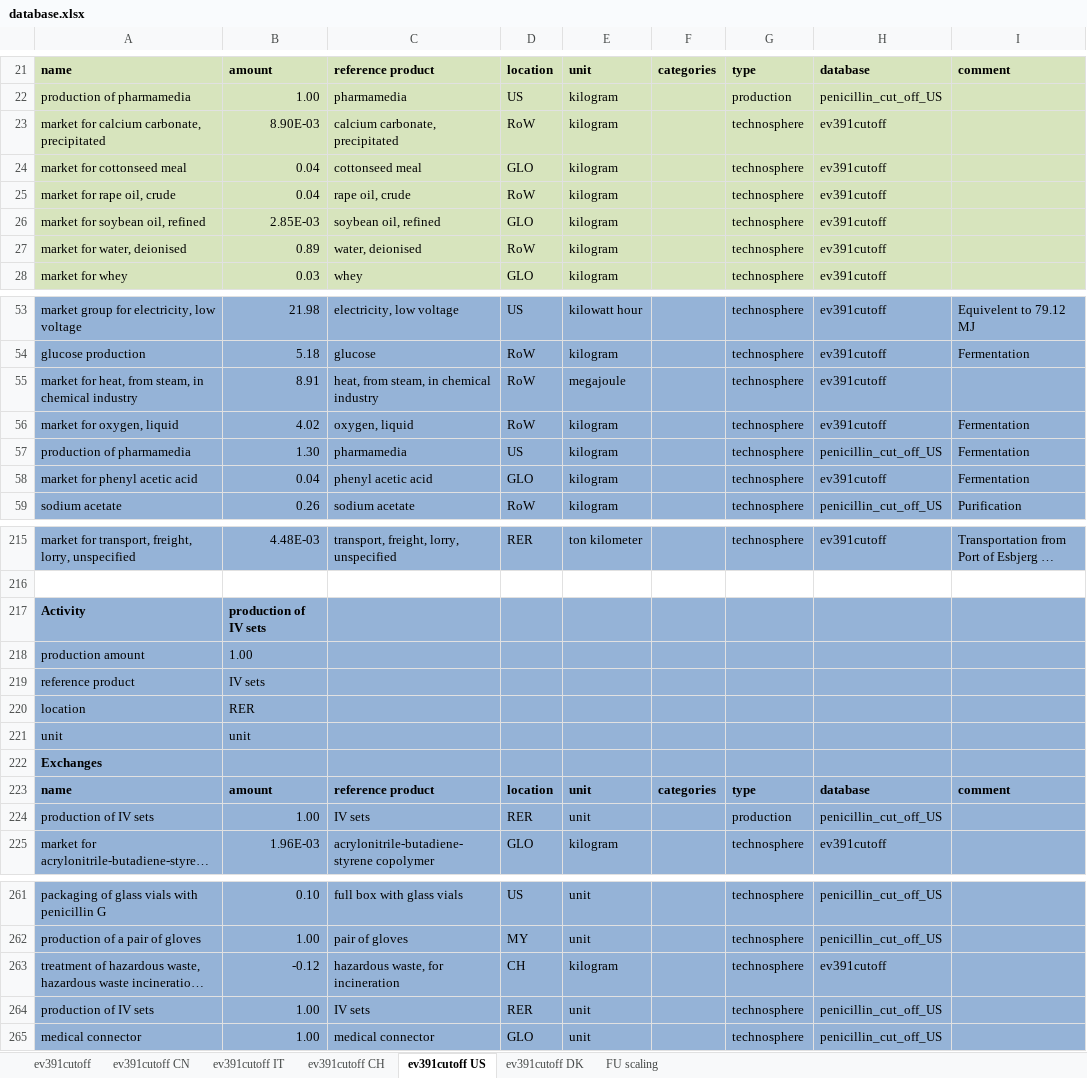
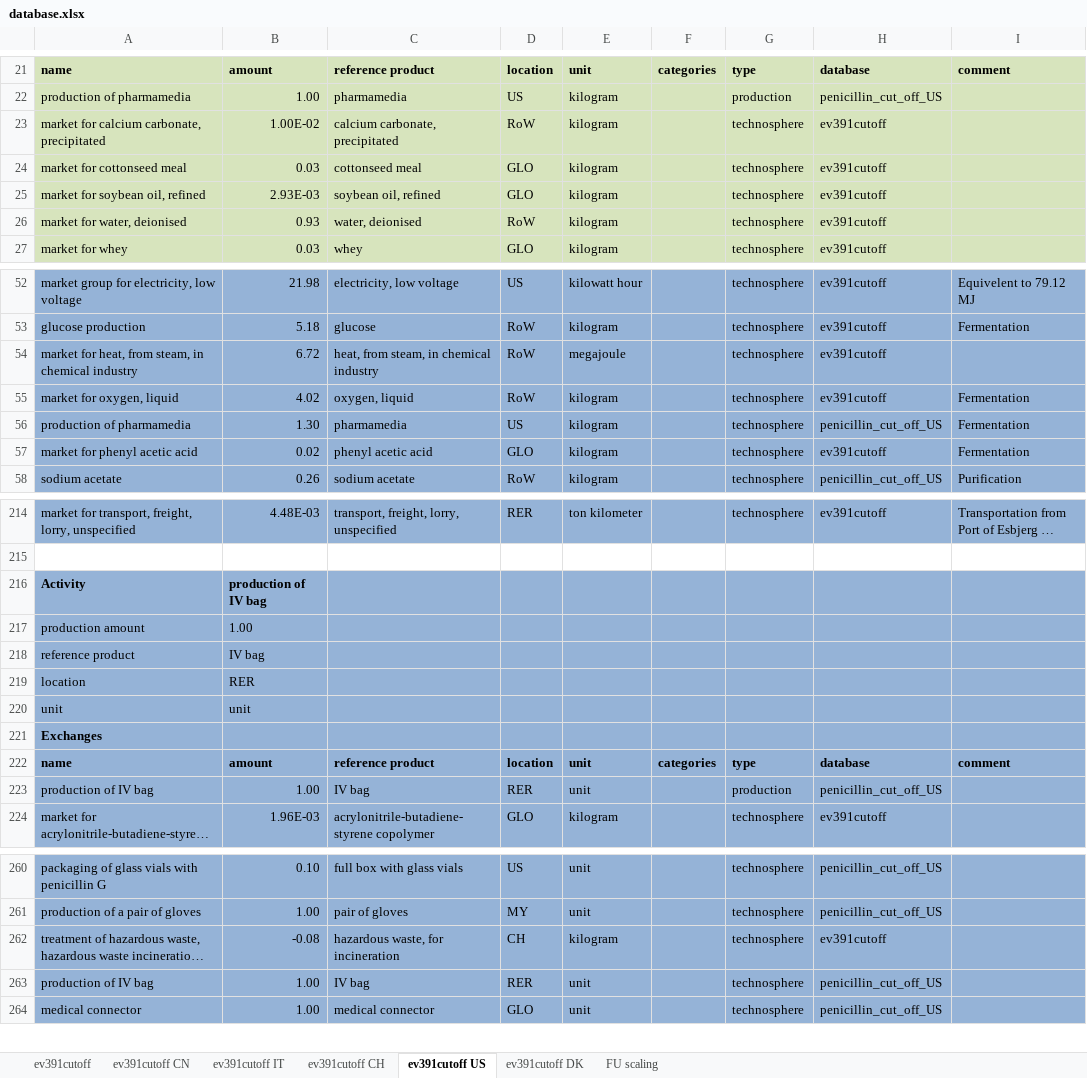
Before and after one commit to RuneWF/penicilin, an Excel workbook: data/database.xlsx, sheet ev391cutoff US, drawn as a sheet; only a part is shown, gaps mark what is left out; long unchanged cells end in …; values as stored, in another font and other column widths than the file's, no borders; removed rows and columns are numbered as before the commit, all else as after; the diff covers the shown part only; the diff names each change by its address in the sheet, - before the commit and + after, or states it on an @@ line.

```diff
--- a/data/database.xlsx (sheet ev391cutoff US)
+++ b/data/database.xlsx (sheet ev391cutoff US)
-B23: 8.90E-03
+B23: 1.00E-02
-B24: 0.04
+B24: 0.03
-row 25: market for rape oil, crude | 0.04 | rape oil, crude | RoW | kilogram |  | technosphere | ev391cutoff
-B25: 2.85E-03
+B25: 2.93E-03
-B26: 0.89
+B26: 0.93
-B54: 8.91
+B54: 6.72
-B57: 0.04
+B57: 0.02
-B216: production of IV sets
+B216: production of IV bag
-B218: IV sets
+B218: IV bag
-A223: production of IV sets
+A223: production of IV bag
-C223: IV sets
+C223: IV bag
-B262: -0.12
+B262: -0.08
-A263: production of IV sets
+A263: production of IV bag
-C263: IV sets
+C263: IV bag
```
Also changed, not shown: 3 edited cells elsewhere in this sheet, sheet ev391cutoff, sheet ev391cutoff CH, sheet ev391cutoff IT, sheet ev391cutoff DK, sheet ev391cutoff CN, formulas that keep their value, data/growth medium.xlsx, data/temp.xlsx, 18 other files.
